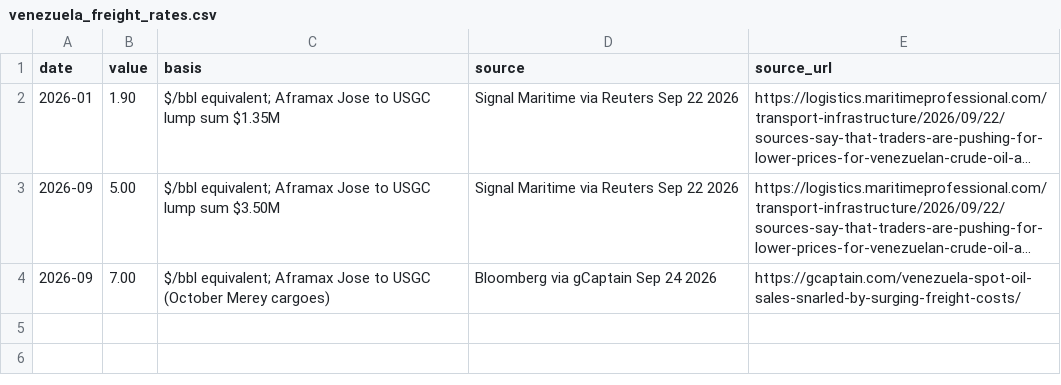
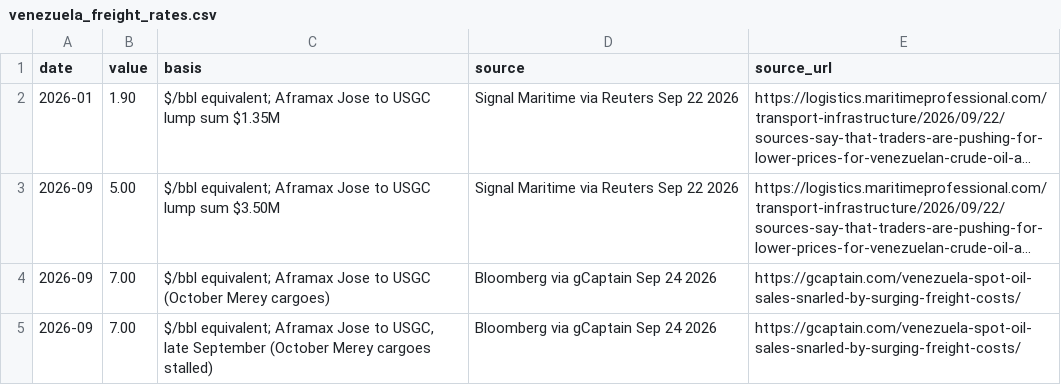
Before and after one commit to heavyreading/heavyreading-staging, a CSV file: data/venezuela_freight_rates.csv, drawn as a sheet; long unchanged cells end in ….

```diff
--- a/data/venezuela_freight_rates.csv
+++ b/data/venezuela_freight_rates.csv
@@ -4 +4,2 @@ date,value,basis,source,source_url
 2026-09,7.00,"$/bbl equivalent; Aframax Jose to USGC (October Merey cargoes)",Bloomberg via gCaptain Sep 24 2026,https://gcaptain.com/venezuela-spot-oil-sales-snarled-by-surging-freight-costs/
+2026-09,7.00,"$/bbl equivalent; Aframax Jose to USGC, late September (October Merey cargoes stalled)",Bloomberg via gCaptain Sep 24 2026,https://gcaptain.com/venezuela-spot-oil-sales-snarled-by-surging-freight-costs/
```
Also changed, not shown: data/charts/egress-capacity-throughput.csv, data/charts/egress-monthly-supply-capacity.csv, 22 other files.
